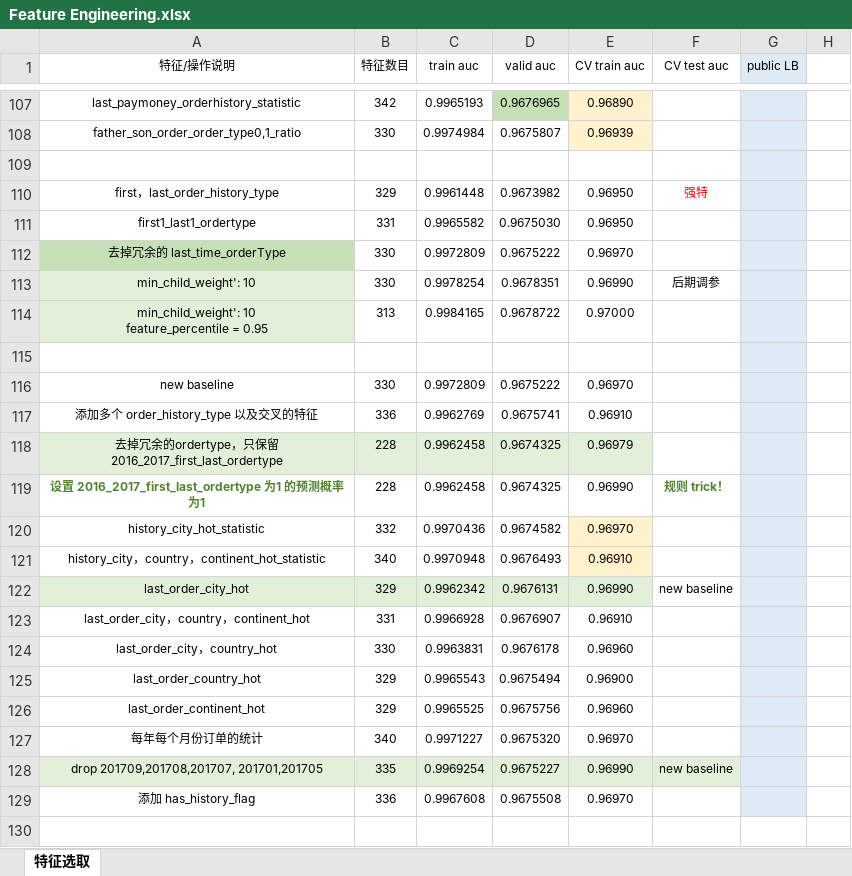
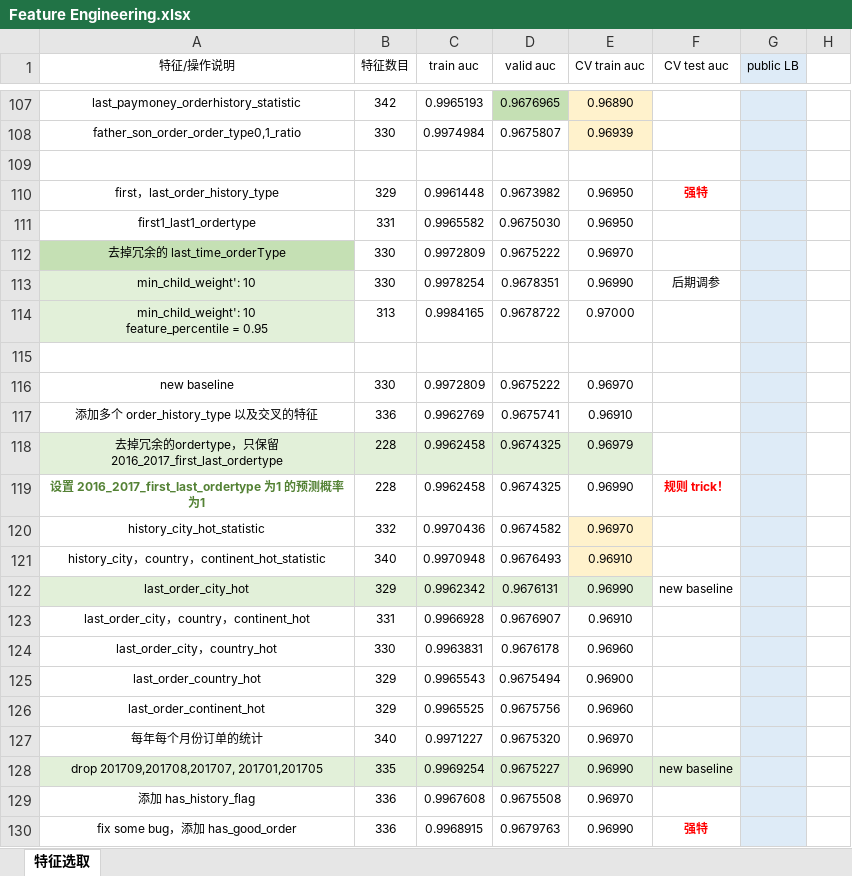
Before and after one commit to SunnyMarkLiu/datacastle_travel_services_predict-rank5, an Excel workbook: Feature Engineering.xlsx, sheet 特征选取, drawn as a sheet; only a part is shown, gaps mark what is left out; values as stored, in another font and other column widths than the file's, no borders; the diff names each change by its address in the sheet, - before the commit and + after, or states it on an @@ line.

Commit message:
fix some bug，添加 has_good_order 强特，0.96990

```diff
--- a/Feature Engineering.xlsx (sheet 特征选取)
+++ b/Feature Engineering.xlsx (sheet 特征选取)
-F110 bold: off
+F110 bold: on
-F119 text colour: #548235
+F119 text colour: #FF0000
+row 130: fix some bug，添加 has_good_order | 336 | 0.9968915 | 0.9679763 | 0.96990 | 强特
```
Also changed, not shown: 1 other file.
